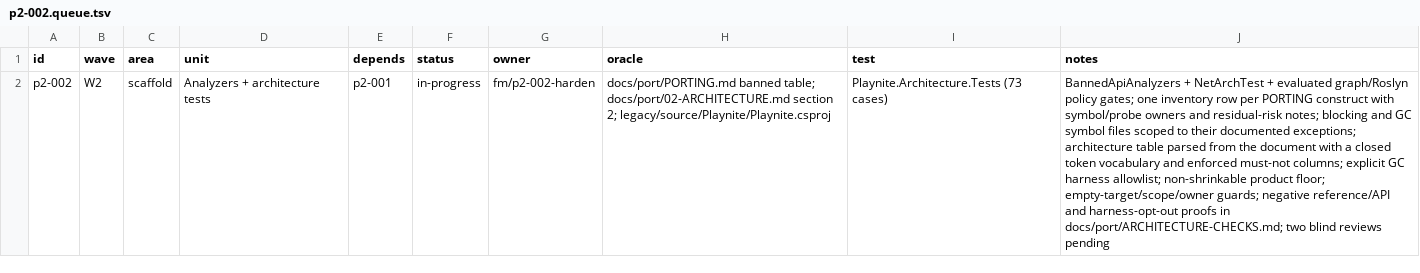
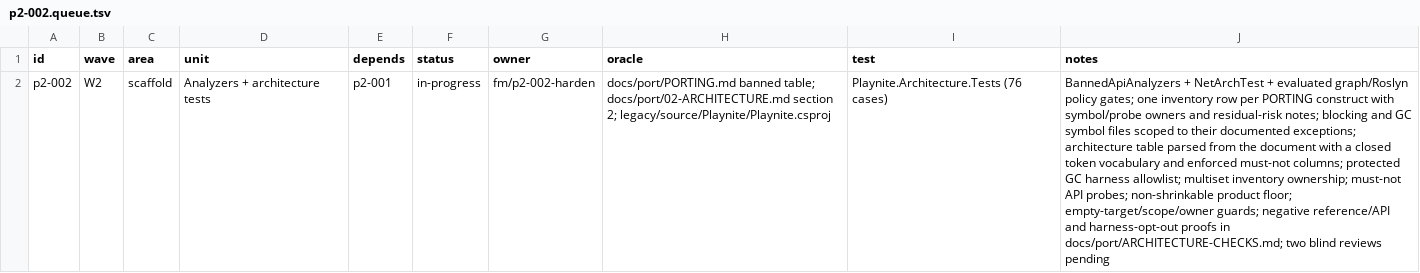
Before and after one commit to seanburkes/playnite-linux, a TSV file: docs/port/units/p2-002.queue.tsv, drawn as a sheet; the diff names each change by its address in the sheet, - before the commit and + after, or states it on an @@ line.

```diff
--- a/docs/port/units/p2-002.queue.tsv
+++ b/docs/port/units/p2-002.queue.tsv
-I2 (test): Playnite.Architecture.Tests (73 cases)
+I2 (test): Playnite.Architecture.Tests (76 cases)
-J2 (notes): …must-not columns; explicit GC harness allowlist; non-shrinkable product…
+J2 (notes): …must-not columns; protected GC harness allowlist; multiset inventory ownership; must-not API probes; non-shrinkable product…
```
Also changed, not shown: docs/port/units/p2-002.ledger.tsv, 8 other files.
